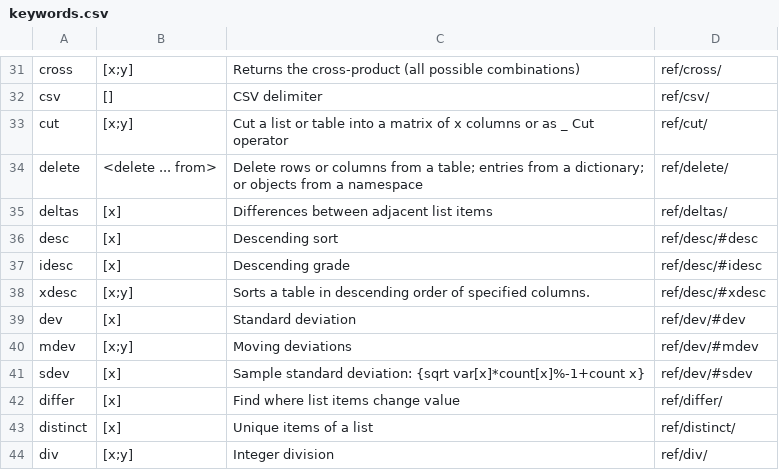
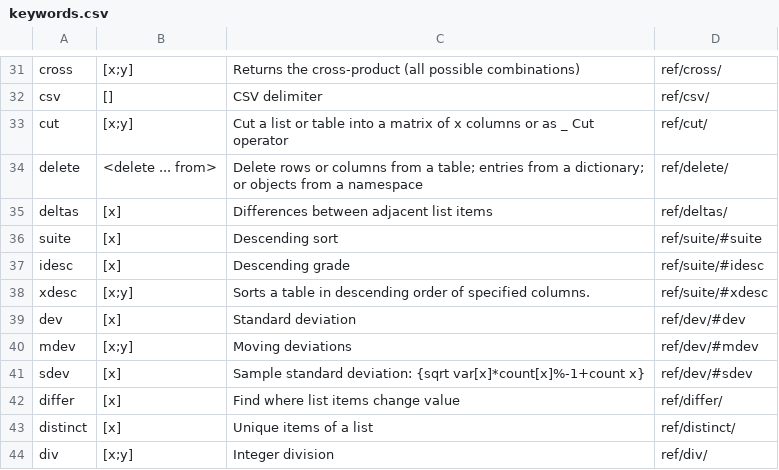
Before and after one commit to kdbinsidebrains/plugin, a CSV file: src/main/resources/org/kdb/inside/brains/words/keywords.csv, drawn as a sheet; only a part is shown, gaps mark what is left out.

```diff
--- a/src/main/resources/org/kdb/inside/brains/words/keywords.csv
+++ b/src/main/resources/org/kdb/inside/brains/words/keywords.csv
@@ -35,5 +35,5 @@ delete, <delete ... from>, Delete rows or columns from a table; entries from a d
 deltas, [x], Differences between adjacent list items,ref/deltas/
-desc, [x],  Descending sort,ref/desc/#desc
-idesc, [x], Descending grade,ref/desc/#idesc
-xdesc, [x;y], Sorts a table in descending order of specified columns.,ref/desc/#xdesc
+suite, [x],  Descending sort,ref/suite/#suite
+idesc, [x], Descending grade,ref/suite/#idesc
+xdesc, [x;y], Sorts a table in descending order of specified columns.,ref/suite/#xdesc
 dev, [x], Standard deviation,ref/dev/#dev
```
Also changed, not shown: 59 other files.
